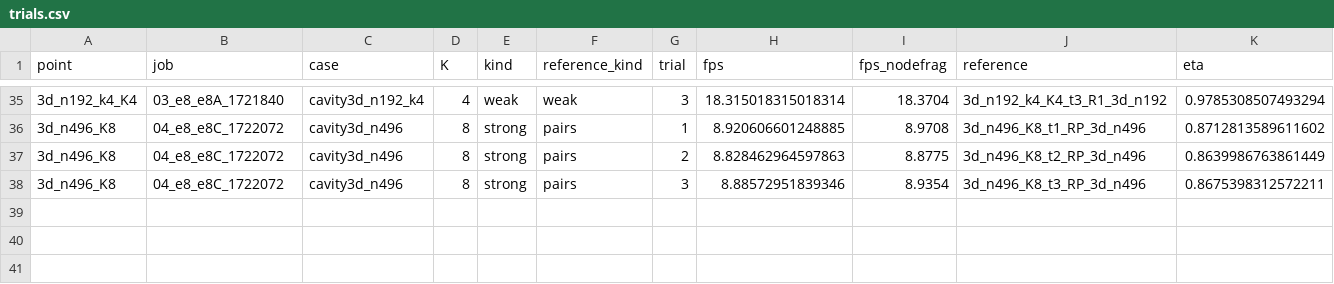
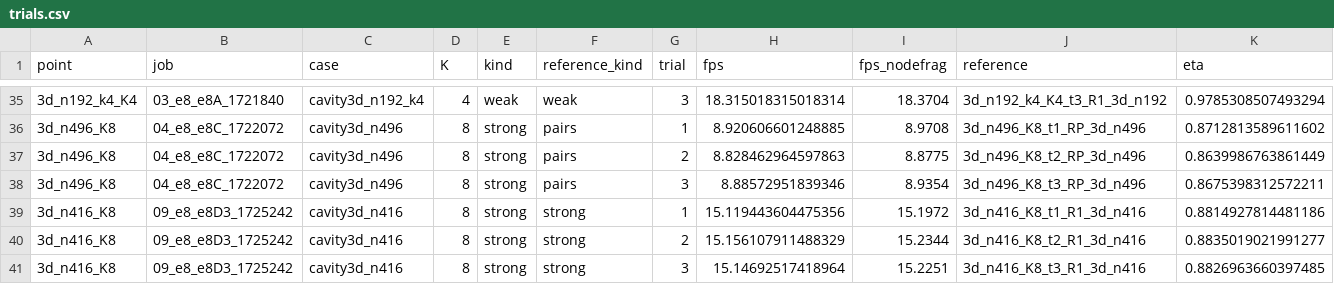
Before and after one commit to cchenyixuan/vulkan-demo, a CSV file: docs/cluster_v6/data/e8/phase2/trials.csv, drawn as a sheet; only a part is shown, gaps mark what is left out; rows hold the shown columns only; the diff names each change by its address in the sheet, - before the commit and + after, or states it on an @@ line.

```diff
--- a/docs/cluster_v6/data/e8/phase2/trials.csv
+++ b/docs/cluster_v6/data/e8/phase2/trials.csv
+row 39: 3d_n416_K8 | 09_e8_e8D3_1725242 | cavity3d_n416 | 8 | strong | strong | 1 | 15.119443604475356 | 15.1972 | 3d_n416_K8_t1_R1_3d_n416 | 0.8814927814481186
+row 40: 3d_n416_K8 | 09_e8_e8D3_1725242 | cavity3d_n416 | 8 | strong | strong | 2 | 15.156107911488329 | 15.2344 | 3d_n416_K8_t2_R1_3d_n416 | 0.8835019021991277
+row 41: 3d_n416_K8 | 09_e8_e8D3_1725242 | cavity3d_n416 | 8 | strong | strong | 3 | 15.14692517418964 | 15.2251 | 3d_n416_K8_t3_R1_3d_n416 | 0.8826963660397485
```
Also changed, not shown: docs/cluster_v6/data/e8/phase2/figures/scaling_figures.csv, docs/cluster_v6/data/e8/phase2/index.csv, 23 other files.
